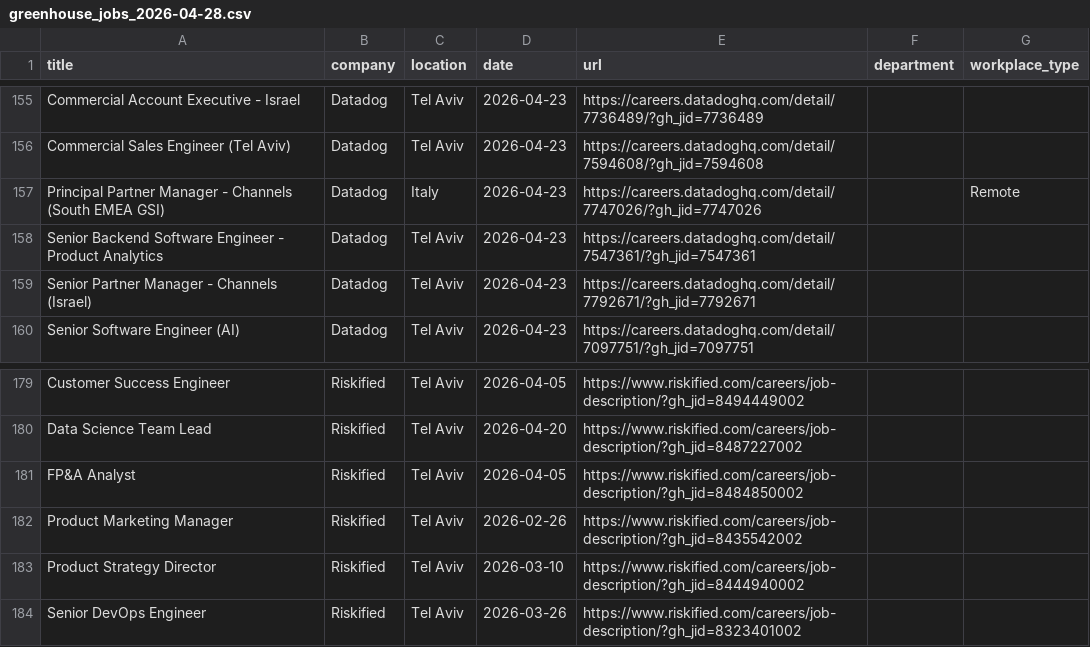
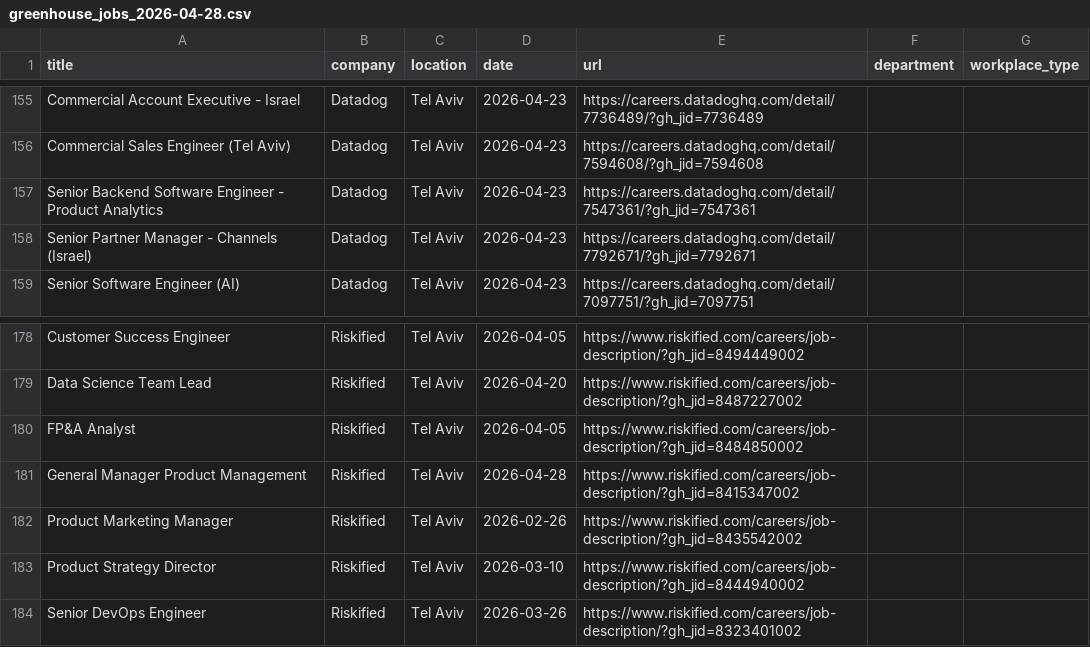
Before and after one commit to Genys30/jobfinder1, a CSV file: greenhouse_jobs_2026-04-28.csv, drawn as a sheet; only a part is shown, gaps mark what is left out.

```diff
--- a/greenhouse_jobs_2026-04-28.csv
+++ b/greenhouse_jobs_2026-04-28.csv
@@ -156,3 +156,2 @@ Commercial Account Executive - Israel,Datadog,Tel Aviv,2026-04-23,https://career
 Commercial Sales Engineer (Tel Aviv),Datadog,Tel Aviv,2026-04-23,https://careers.datadoghq.com/detail/7594608/?gh_jid=7594608,,
-Principal Partner Manager - Channels (South EMEA GSI),Datadog,Italy,2026-04-23,https://careers.datadoghq.com/detail/7747026/?gh_jid=7747026,,Remote
 Senior Backend Software Engineer - Product Analytics,Datadog,Tel Aviv,2026-04-23,https://careers.datadoghq.com/detail/7547361/?gh_jid=7547361,,
@@ -181,2 +180,3 @@ Data Science Team Lead ,Riskified,Tel Aviv,2026-04-20,https://www.riskified.com/
 FP&A Analyst,Riskified,Tel Aviv,2026-04-05,https://www.riskified.com/careers/job-description/?gh_jid=8484850002,,
+General Manager Product Management,Riskified,Tel Aviv,2026-04-28,https://www.riskified.com/careers/job-description/?gh_jid=8415347002,,
 Product Marketing Manager ,Riskified,Tel Aviv,2026-02-26,https://www.riskified.com/careers/job-description/?gh_jid=8435542002,,
```
Also changed, not shown: comeet_jobs_2026-04-28.csv, huji_jobs_2026-04-28.csv, 8 other files.
